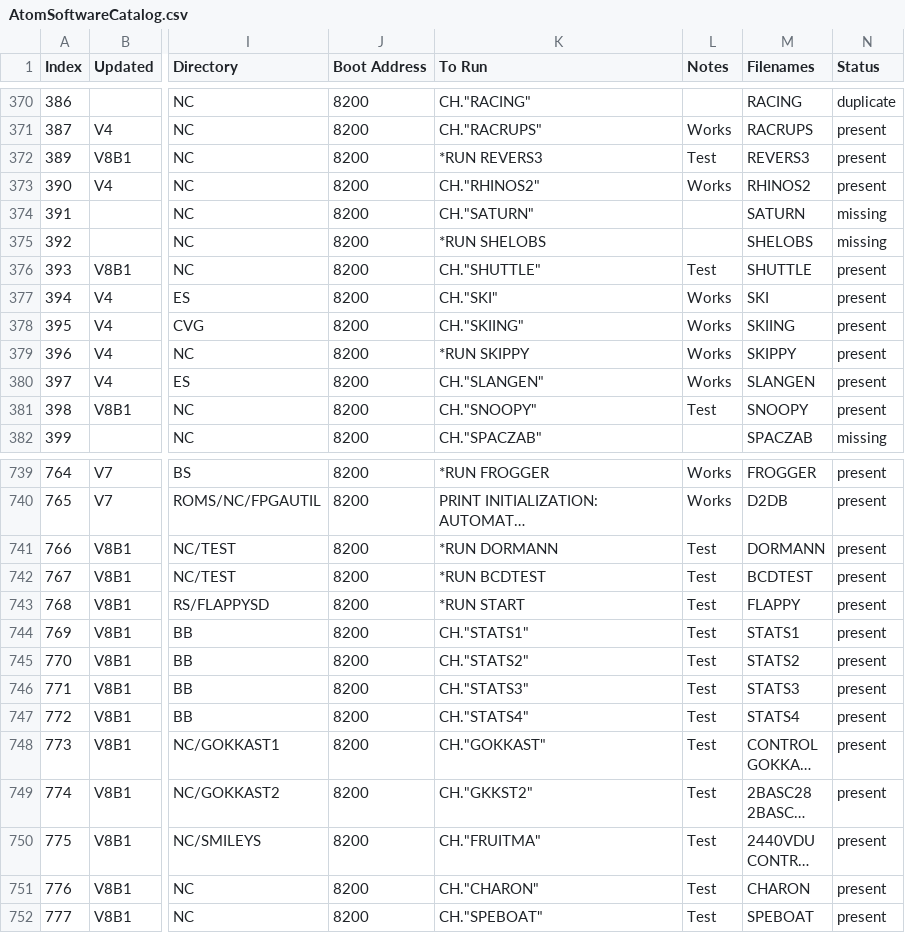
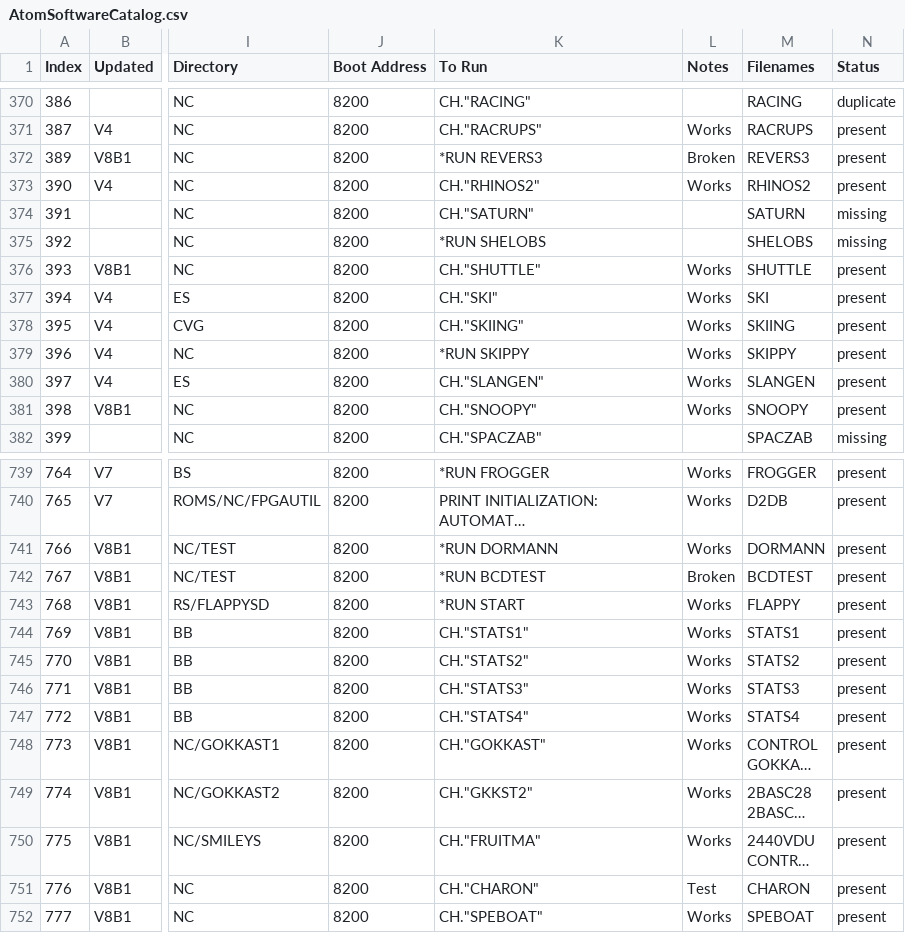
Before and after one commit to hoglet67/AtomSoftwareArchive, a CSV file: catalog/AtomSoftwareCatalog.csv, drawn as a sheet; only a part is shown, gaps mark what is left out; long unchanged cells end in …; the diff covers the shown part only; the diff names each change by its address in the sheet, - before the commit and + after, or states it on an @@ line.

```diff
--- a/catalog/AtomSoftwareCatalog.csv
+++ b/catalog/AtomSoftwareCatalog.csv
-L372 (Notes): Test
+L372 (Notes): Broken
-L376 (Notes): Test
+L376 (Notes): Works
-L381 (Notes): Test
+L381 (Notes): Works
-L741 (Notes): Test
+L741 (Notes): Works
-L742 (Notes): Test
+L742 (Notes): Broken
-L743:L750 (Notes): Test
+L743:L750 (Notes): Works
-L752 (Notes): Test
+L752 (Notes): Works
```
Also changed, not shown: 6 edited cells elsewhere in this file, 2 other files.
